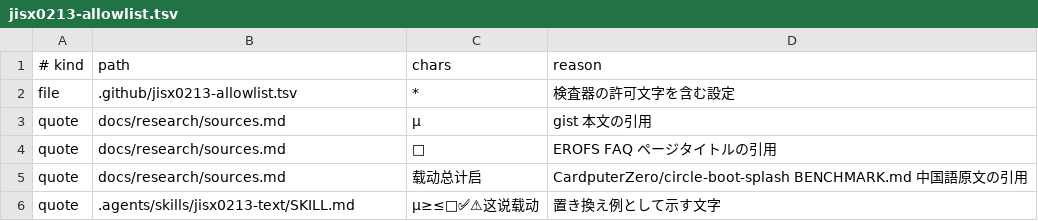
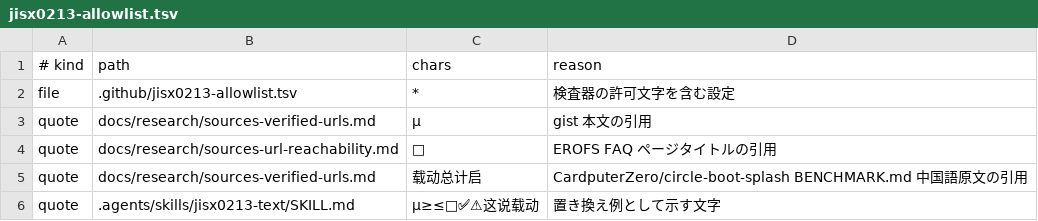
Before and after one commit to uist1idrju3i/MSD-Linux, a TSV file: .github/jisx0213-allowlist.tsv, drawn as a sheet; the diff names each change by its address in the sheet, - before the commit and + after, or states it on an @@ line.

```diff
--- a/.github/jisx0213-allowlist.tsv
+++ b/.github/jisx0213-allowlist.tsv
-B3 (path): docs/research/sources.md
+B3 (path): docs/research/sources-verified-urls.md
-B4 (path): docs/research/sources.md
+B4 (path): docs/research/sources-url-reachability.md
-B5 (path): docs/research/sources.md
+B5 (path): docs/research/sources-verified-urls.md
```
Also changed, not shown: .github/link-check-allowlist.tsv, 26 other files.
